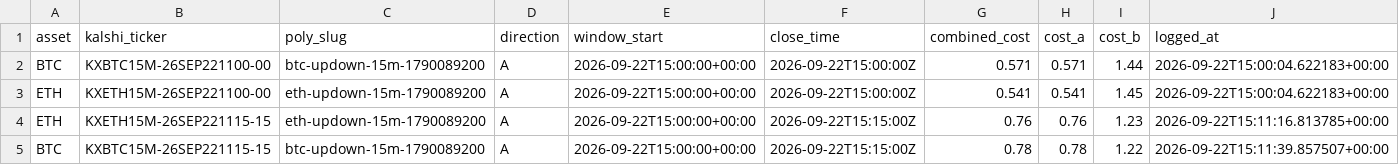
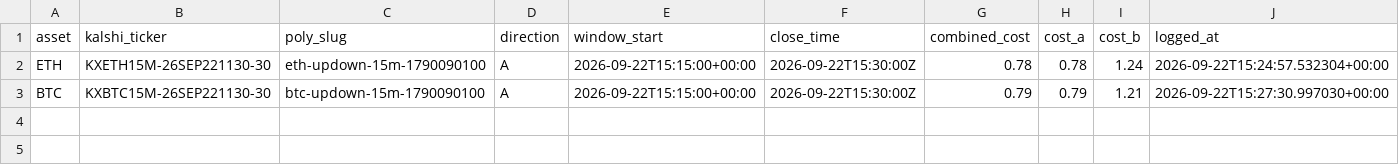
Before and after one commit to Prinxe-crypto/reference-gap-bot-v2, a CSV file: open_positions.csv, drawn as a sheet.

```diff
--- a/open_positions.csv
+++ b/open_positions.csv
@@ -1,5 +1,3 @@
 asset,kalshi_ticker,poly_slug,direction,window_start,close_time,combined_cost,cost_a,cost_b,logged_at
-BTC,KXBTC15M-26SEP221100-00,btc-updown-15m-1790089200,A,2026-09-22T15:00:00+00:00,2026-09-22T15:00:00Z,0.571,0.571,1.44,2026-09-22T15:00:04.622183+00:00
-ETH,KXETH15M-26SEP221100-00,eth-updown-15m-1790089200,A,2026-09-22T15:00:00+00:00,2026-09-22T15:00:00Z,0.541,0.541,1.45,2026-09-22T15:00:04.622183+00:00
-ETH,KXETH15M-26SEP221115-15,eth-updown-15m-1790089200,A,2026-09-22T15:00:00+00:00,2026-09-22T15:15:00Z,0.76,0.76,1.23,2026-09-22T15:11:16.813785+00:00
-BTC,KXBTC15M-26SEP221115-15,btc-updown-15m-1790089200,A,2026-09-22T15:00:00+00:00,2026-09-22T15:15:00Z,0.78,0.78,1.22,2026-09-22T15:11:39.857507+00:00
+ETH,KXETH15M-26SEP221130-30,eth-updown-15m-1790090100,A,2026-09-22T15:15:00+00:00,2026-09-22T15:30:00Z,0.78,0.78,1.24,2026-09-22T15:24:57.532304+00:00
+BTC,KXBTC15M-26SEP221130-30,btc-updown-15m-1790090100,A,2026-09-22T15:15:00+00:00,2026-09-22T15:30:00Z,0.79,0.79,1.21,2026-09-22T15:27:30.997030+00:00
```
Also changed, not shown: closed_positions.csv.
